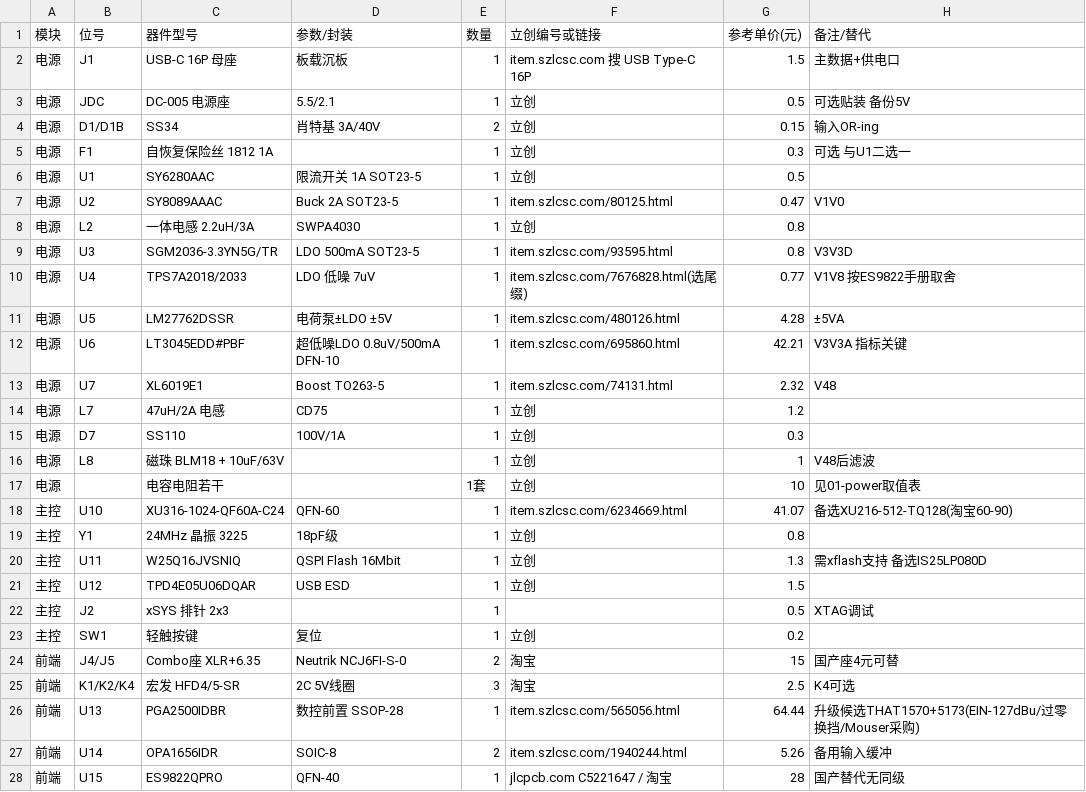
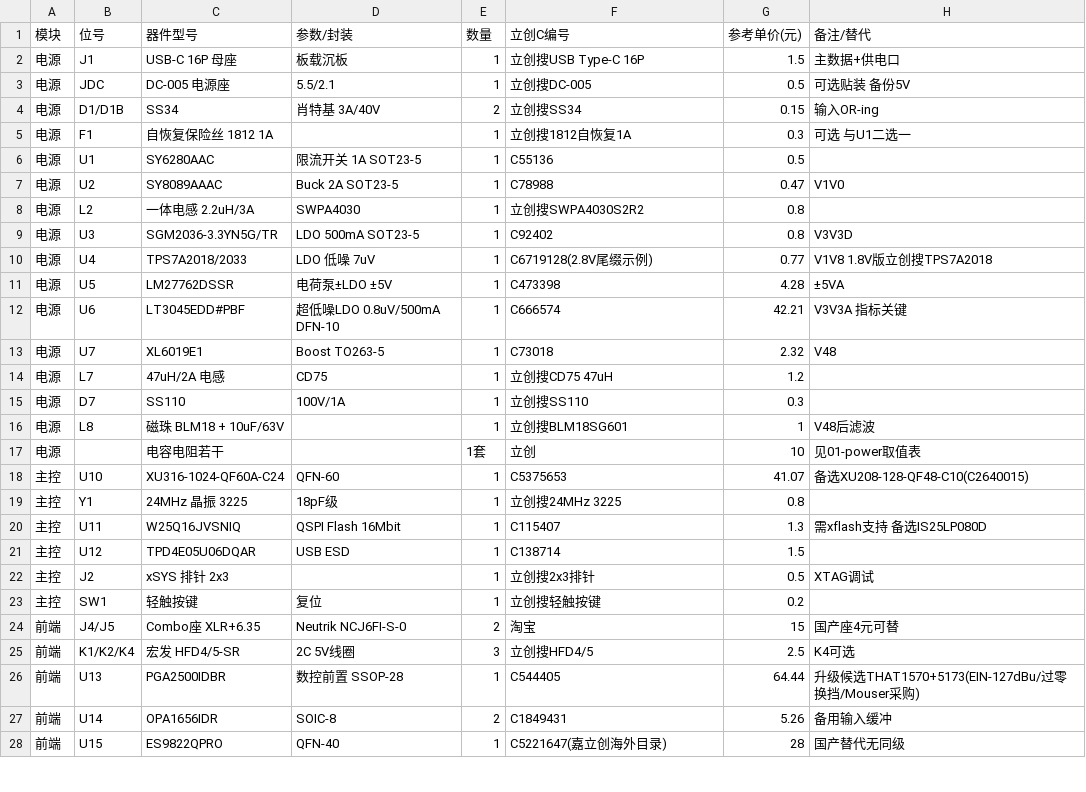
Before and after one commit to keven1229/asio-sound-card, a CSV file: docs/BOM.csv, drawn as a sheet; only a part is shown; the diff covers the shown part only.

Commit message:
Update BOM with LCSC C-ID

```diff
--- a/docs/BOM.csv
+++ b/docs/BOM.csv
@@ -1,28 +1,28 @@
-模块,位号,器件型号,参数/封装,数量,立创编号或链接,参考单价(元),备注/替代
-电源,J1,USB-C 16P 母座,板载沉板,1,item.szlcsc.com 搜 USB Type-C 16P,1.5,主数据+供电口
-电源,JDC,DC-005 电源座,5.5/2.1,1,立创,0.5,可选贴装 备份5V
-电源,D1/D1B,SS34,肖特基 3A/40V,2,立创,0.15,输入OR-ing
-电源,F1,自恢复保险丝 1812 1A,,1,立创,0.3,可选 与U1二选一
-电源,U1,SY6280AAC,限流开关 1A SOT23-5,1,立创,0.5,
-电源,U2,SY8089AAAC,Buck 2A SOT23-5,1,item.szlcsc.com/80125.html,0.47,V1V0
-电源,L2,一体电感 2.2uH/3A,SWPA4030,1,立创,0.8,
-电源,U3,SGM2036-3.3YN5G/TR,LDO 500mA SOT23-5,1,item.szlcsc.com/93595.html,0.8,V3V3D
-电源,U4,TPS7A2018/2033,LDO 低噪 7uV,1,item.szlcsc.com/7676828.html(选尾缀),0.77,V1V8 按ES9822手册取舍
-电源,U5,LM27762DSSR,电荷泵±LDO ±5V,1,item.szlcsc.com/480126.html,4.28,±5VA
-电源,U6,LT3045EDD#PBF,超低噪LDO 0.8uV/500mA DFN-10,1,item.szlcsc.com/695860.html,42.21,V3V3A 指标关键
-电源,U7,XL6019E1,Boost TO263-5,1,item.szlcsc.com/74131.html,2.32,V48
-电源,L7,47uH/2A 电感,CD75,1,立创,1.2,
-电源,D7,SS110,100V/1A,1,立创,0.3,
-电源,L8,磁珠 BLM18 + 10uF/63V,,1,立创,1,V48后滤波
+模块,位号,器件型号,参数/封装,数量,立创C编号,参考单价(元),备注/替代
+电源,J1,USB-C 16P 母座,板载沉板,1,立创搜USB Type-C 16P,1.5,主数据+供电口
+电源,JDC,DC-005 电源座,5.5/2.1,1,立创搜DC-005,0.5,可选贴装 备份5V
+电源,D1/D1B,SS34,肖特基 3A/40V,2,立创搜SS34,0.15,输入OR-ing
+电源,F1,自恢复保险丝 1812 1A,,1,立创搜1812自恢复1A,0.3,可选 与U1二选一
+电源,U1,SY6280AAC,限流开关 1A SOT23-5,1,C55136,0.5,
+电源,U2,SY8089AAAC,Buck 2A SOT23-5,1,C78988,0.47,V1V0
+电源,L2,一体电感 2.2uH/3A,SWPA4030,1,立创搜SWPA4030S2R2,0.8,
+电源,U3,SGM2036-3.3YN5G/TR,LDO 500mA SOT23-5,1,C92402,0.8,V3V3D
+电源,U4,TPS7A2018/2033,LDO 低噪 7uV,1,C6719128(2.8V尾缀示例),0.77,V1V8 1.8V版立创搜TPS7A2018
+电源,U5,LM27762DSSR,电荷泵±LDO ±5V,1,C473398,4.28,±5VA
+电源,U6,LT3045EDD#PBF,超低噪LDO 0.8uV/500mA DFN-10,1,C666574,42.21,V3V3A 指标关键
+电源,U7,XL6019E1,Boost TO263-5,1,C73018,2.32,V48
+电源,L7,47uH/2A 电感,CD75,1,立创搜CD75 47uH,1.2,
+电源,D7,SS110,100V/1A,1,立创搜SS110,0.3,
+电源,L8,磁珠 BLM18 + 10uF/63V,,1,立创搜BLM18SG601,1,V48后滤波
 电源,,电容电阻若干,,1套,立创,10,见01-power取值表
-主控,U10,XU316-1024-QF60A-C24,QFN-60,1,item.szlcsc.com/6234669.html,41.07,备选XU216-512-TQ128(淘宝60-90)
-主控,Y1,24MHz 晶振 3225,18pF级,1,立创,0.8,
-主控,U11,W25Q16JVSNIQ,QSPI Flash 16Mbit,1,立创,1.3,需xflash支持 备选IS25LP080D
-主控,U12,TPD4E05U06DQAR,USB ESD,1,立创,1.5,
-主控,J2,xSYS 排针 2x3,,1,,0.5,XTAG调试
-主控,SW1,轻触按键,复位,1,立创,0.2,
+主控,U10,XU316-1024-QF60A-C24,QFN-60,1,C5375653,41.07,备选XU208-128-QF48-C10(C2640015)
+主控,Y1,24MHz 晶振 3225,18pF级,1,立创搜24MHz 3225,0.8,
+主控,U11,W25Q16JVSNIQ,QSPI Flash 16Mbit,1,C115407,1.3,需xflash支持 备选IS25LP080D
+主控,U12,TPD4E05U06DQAR,USB ESD,1,C138714,1.5,
+主控,J2,xSYS 排针 2x3,,1,立创搜2x3排针,0.5,XTAG调试
+主控,SW1,轻触按键,复位,1,立创搜轻触按键,0.2,
 前端,J4/J5,Combo座 XLR+6.35,Neutrik NCJ6FI-S-0,2,淘宝,15,国产座4元可替
-前端,K1/K2/K4,宏发 HFD4/5-SR,2C 5V线圈,3,淘宝,2.5,K4可选
-前端,U13,PGA2500IDBR,数控前置 SSOP-28,1,item.szlcsc.com/565056.html,64.44,升级候选THAT1570+5173(EIN-127dBu/过零换挡/Mouser采购)
-前端,U14,OPA1656IDR,SOIC-8,2,item.szlcsc.com/1940244.html,5.26,备用输入缓冲
-前端,U15,ES9822QPRO,QFN-40,1,jlcpcb.com C5221647 / 淘宝,28,国产替代无同级
+前端,K1/K2/K4,宏发 HFD4/5-SR,2C 5V线圈,3,立创搜HFD4/5,2.5,K4可选
+前端,U13,PGA2500IDBR,数控前置 SSOP-28,1,C544405,64.44,升级候选THAT1570+5173(EIN-127dBu/过零换挡/Mouser采购)
+前端,U14,OPA1656IDR,SOIC-8,2,C1849431,5.26,备用输入缓冲
+前端,U15,ES9822QPRO,QFN-40,1,C5221647(嘉立创海外目录),28,国产替代无同级
```
Also changed, not shown: 3 added rows and 18 edited cells elsewhere in this file.
